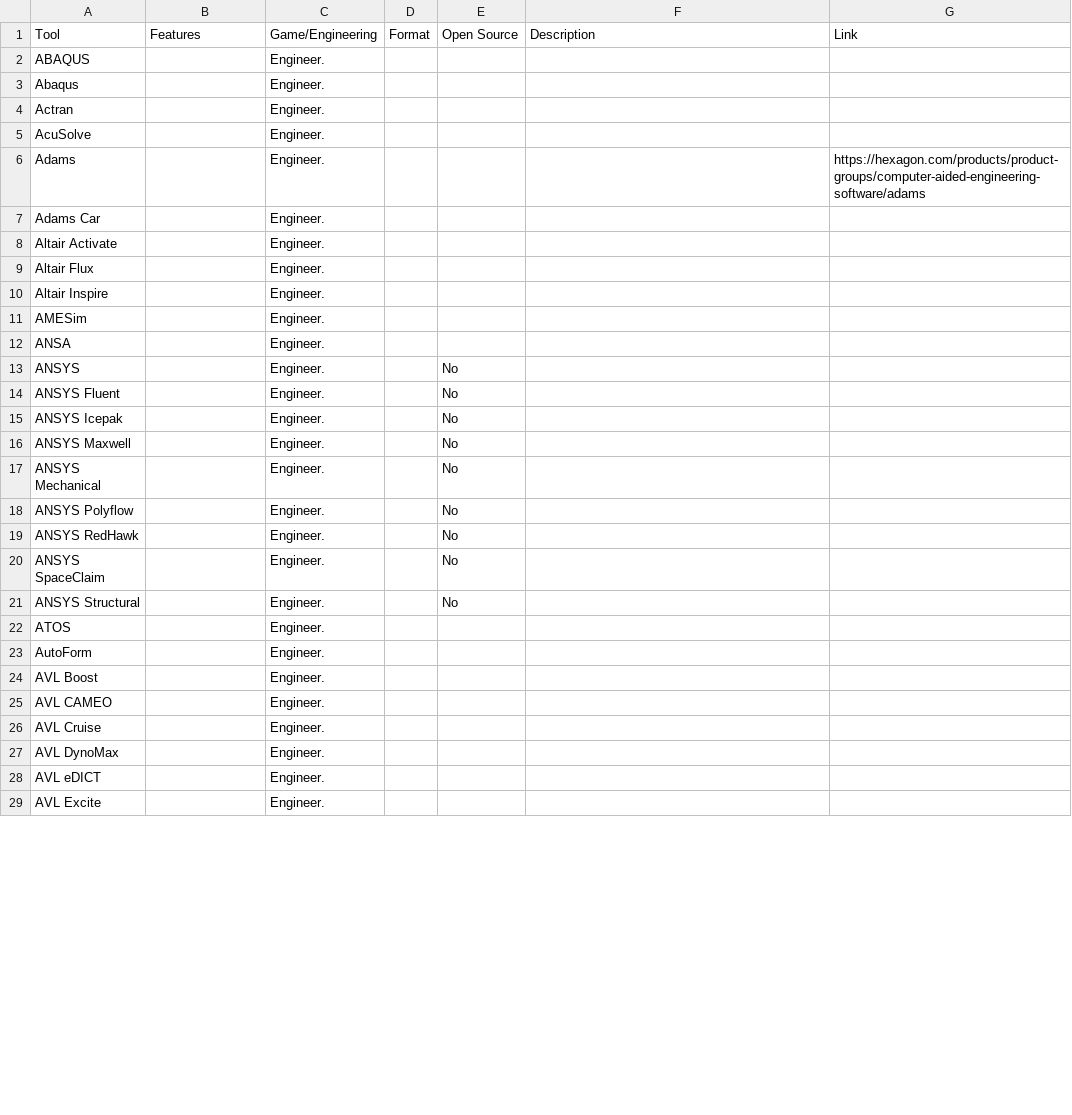
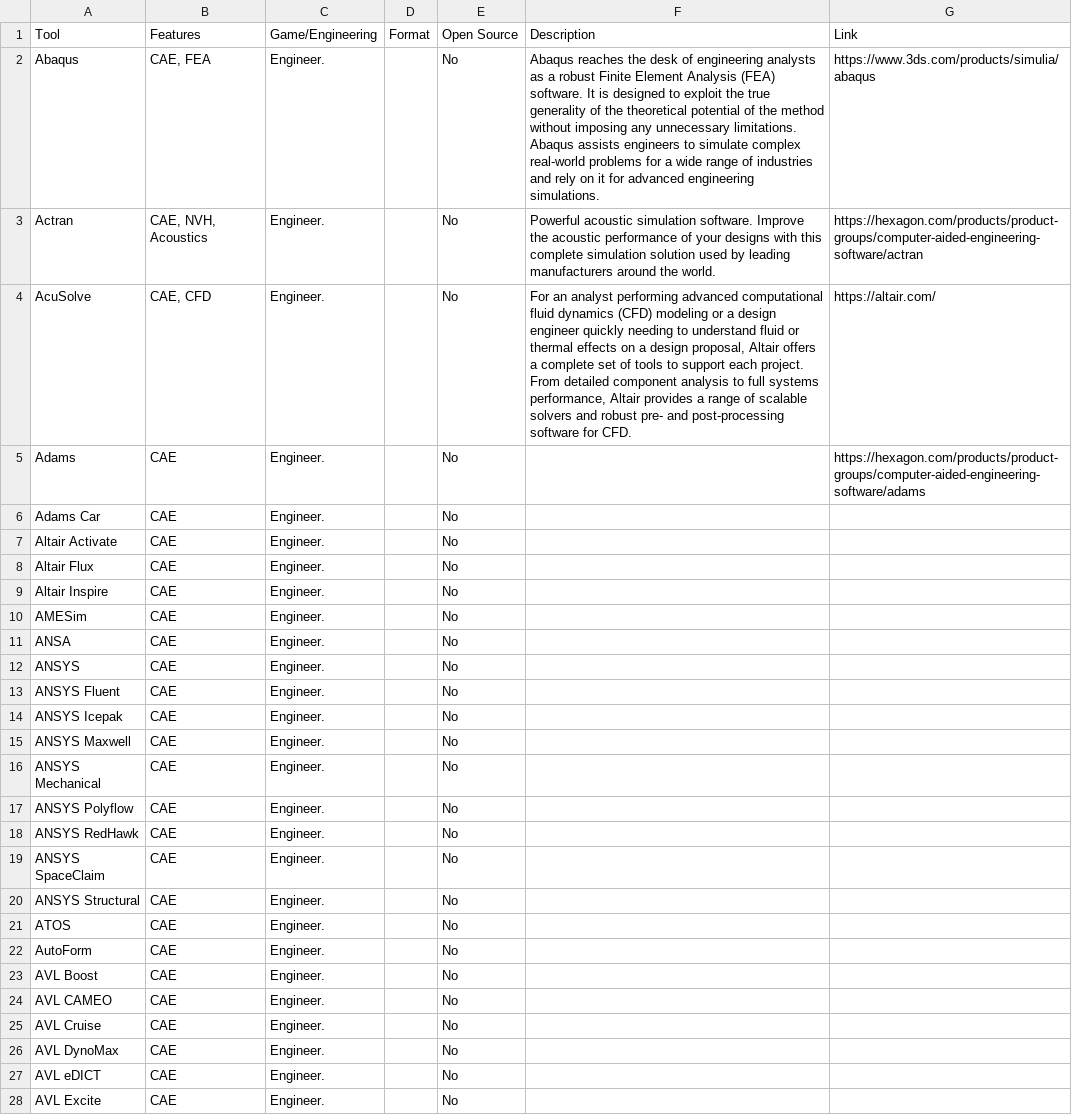
Before and after one commit to Alexander-Meldrum/SimulateVehicles, a CSV file: Tools/Automotive.csv, drawn as a sheet; only a part is shown; the diff covers the shown part only.

Commit message:
Fixing tools table format

```diff
--- a/Tools/Automotive.csv
+++ b/Tools/Automotive.csv
@@ -1,29 +1,28 @@
 Tool,Features,Game/Engineering,Format,Open Source,Description,Link
-ABAQUS,,Engineer.,,,,
-Abaqus,,Engineer.,,,,
-Actran,,Engineer.,,,,
-AcuSolve,,Engineer.,,,,
-Adams,,Engineer.,,,,https://hexagon.com/products/product-groups/computer-aided-engineering-software/adams
-Adams Car,,Engineer.,,,,
-Altair Activate,,Engineer.,,,,
-Altair Flux,,Engineer.,,,,
-Altair Inspire,,Engineer.,,,,
-AMESim,,Engineer.,,,,
-ANSA,,Engineer.,,,,
-ANSYS,,Engineer.,,No,,
-ANSYS Fluent,,Engineer.,,No,,
-ANSYS Icepak,,Engineer.,,No,,
-ANSYS Maxwell,,Engineer.,,No,,
-ANSYS Mechanical,,Engineer.,,No,,
-ANSYS Polyflow,,Engineer.,,No,,
-ANSYS RedHawk,,Engineer.,,No,,
-ANSYS SpaceClaim,,Engineer.,,No,,
-ANSYS Structural,,Engineer.,,No,,
-ATOS,,Engineer.,,,,
-AutoForm,,Engineer.,,,,
-AVL Boost,,Engineer.,,,,
-AVL CAMEO,,Engineer.,,,,
-AVL Cruise,,Engineer.,,,,
-AVL DynoMax,,Engineer.,,,,
-AVL eDICT,,Engineer.,,,,
-AVL Excite,,Engineer.,,,,
+Abaqus,"CAE, FEA",Engineer.,,No,Abaqus reaches the desk of engineering analysts as a robust Finite Element Analysis (FEA) software. It is designed to exploit the true generality of the theoretical potential of the method without imposing any unnecessary limitations. Abaqus assists engineers to simulate complex real-world problems for a wide range of industries and rely on it for advanced engineering simulations.,https://www.3ds.com/products/simulia/abaqus
+Actran,"CAE, NVH, Acoustics",Engineer.,,No,Powerful acoustic simulation software. Improve the acoustic performance of your designs with this complete simulation solution used by leading manufacturers around the world.,https://hexagon.com/products/product-groups/computer-aided-engineering-software/actran
+AcuSolve,"CAE, CFD",Engineer.,,No,"For an analyst performing advanced computational fluid dynamics (CFD) modeling or a design engineer quickly needing to understand fluid or thermal effects on a design proposal, Altair offers a complete set of tools to support each project. From detailed component analysis to full systems performance, Altair provides a range of scalable solvers and robust pre- and post-processing software for CFD.",https://altair.com/
+Adams,CAE,Engineer.,,No,,https://hexagon.com/products/product-groups/computer-aided-engineering-software/adams
+Adams Car,CAE,Engineer.,,No,,
+Altair Activate,CAE,Engineer.,,No,,
+Altair Flux,CAE,Engineer.,,No,,
+Altair Inspire,CAE,Engineer.,,No,,
+AMESim,CAE,Engineer.,,No,,
+ANSA,CAE,Engineer.,,No,,
+ANSYS,CAE,Engineer.,,No,,
+ANSYS Fluent,CAE,Engineer.,,No,,
+ANSYS Icepak,CAE,Engineer.,,No,,
+ANSYS Maxwell,CAE,Engineer.,,No,,
+ANSYS Mechanical,CAE,Engineer.,,No,,
+ANSYS Polyflow,CAE,Engineer.,,No,,
+ANSYS RedHawk,CAE,Engineer.,,No,,
+ANSYS SpaceClaim,CAE,Engineer.,,No,,
+ANSYS Structural,CAE,Engineer.,,No,,
+ATOS,CAE,Engineer.,,No,,
+AutoForm,CAE,Engineer.,,No,,
+AVL Boost,CAE,Engineer.,,No,,
+AVL CAMEO,CAE,Engineer.,,No,,
+AVL Cruise,CAE,Engineer.,,No,,
+AVL DynoMax,CAE,Engineer.,,No,,
+AVL eDICT,CAE,Engineer.,,No,,
+AVL Excite,CAE,Engineer.,,No,,
```
Also changed, not shown: 38 edited cells elsewhere in this file, 6 other files.
